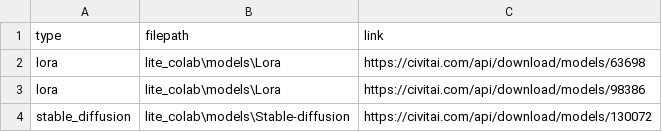
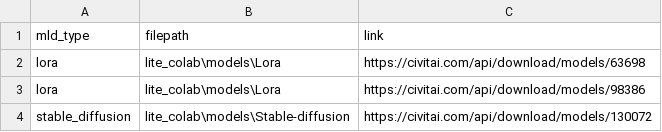
Before and after one commit to johnseed1/lite_colab, a CSV file: models/mdls.csv, drawn as a sheet; the diff names each change by its address in the sheet, - before the commit and + after, or states it on an @@ line.

Commit message:
Update mdls.csv

```diff
--- a/models/mdls.csv
+++ b/models/mdls.csv
-A1: type
+A1: mld_type
```
